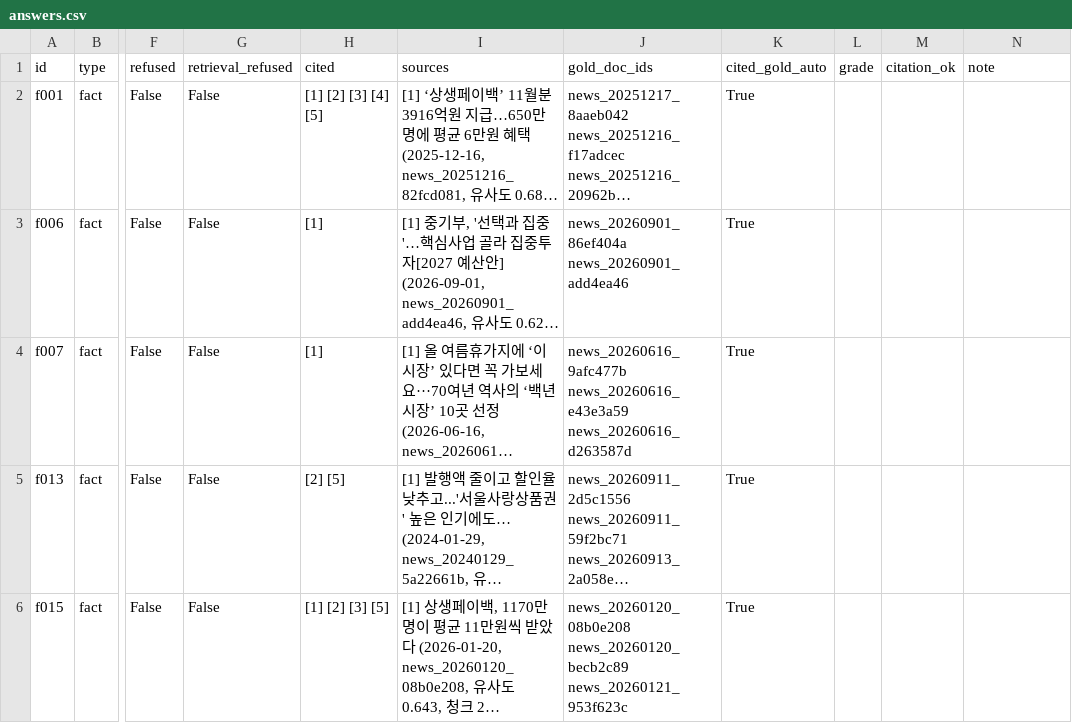
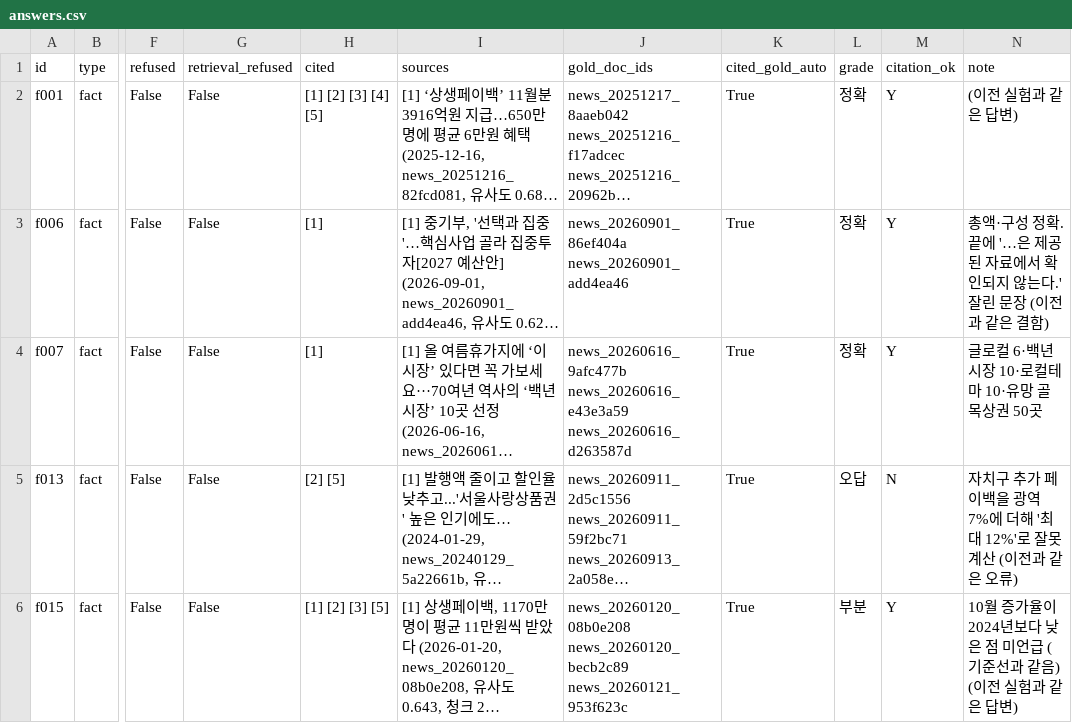
Before and after one commit to Hyeonwoo01/mini_project3, a CSV file: eval/results/20261105-0943_hybrid-c500-ctx2-kb3-r2/answers.csv, drawn as a sheet; only a part is shown, gaps mark what is left out; long unchanged cells end in …; the diff covers the shown part only; the diff names each change by its address in the sheet, - before the commit and + after, or states it on an @@ line.

Commit message:
Grade the research-report runs and keep the reports
The report runs are graded: 61 answers carried over, 50 graded by hand.
All three pre-registered criteria are met:

- Report questions: with reports both are right in every run. Without
  them f029 (the KOSI survival index) is refused all three times.
- Existing 38 questions: accuracy averages 62.5%, against 61.5% for
  decomposition v2. The per-question score changes sum to zero.
- Retrieval on the existing questions only moved for f021, which
  already flipped between runs.

The effect is narrow. A report appears in the sources only for f029.
f028 was assumed to need the KDI report, but five news articles from the
same day carry the same age-group figures, so it does not tell the two
settings apart. Its gold list needs pooling, recorded in TODO.

```diff
--- a/eval/results/20261105-0943_hybrid-c500-ctx2-kb3-r2/answers.csv
+++ b/eval/results/20261105-0943_hybrid-c500-ctx2-kb3-r2/answers.csv
-L2:L4 (grade): (empty)
+L2:L4 (grade): 정확
-M2:M4 (citation_ok): (empty)
+M2:M4 (citation_ok): Y
-N2 (note): (empty)
+N2 (note): (이전 실험과 같은 답변)
-N3 (note): (empty)
+N3 (note): 총액·구성 정확. 끝에 '…은 제공된 자료에서 확인되지 않는다.' 잘린 문장 (이전과 같은 결함)
-N4 (note): (empty)
+N4 (note): 글로컬 6·백년시장 10·로컬테마 10·유망 골목상권 50곳
-L5 (grade): (empty)
+L5 (grade): 오답
-M5 (citation_ok): (empty)
+M5 (citation_ok): N
-N5 (note): (empty)
+N5 (note): 자치구 추가 페이백을 광역 7%에 더해 '최대 12%'로 잘못 계산 (이전과 같은 오류)
-L6 (grade): (empty)
+L6 (grade): 부분
-M6 (citation_ok): (empty)
+M6 (citation_ok): Y
-N6 (note): (empty)
+N6 (note): 10월 증가율이 2024년보다 낮은 점 미언급 (기준선과 같음) (이전 실험과 같은 답변)
```
Also changed, not shown: 105 edited cells elsewhere in this file, eval/results/20261105-0940_hybrid-c500-ctx2-kb3-r1/answers.csv, eval/results/20261105-0948_hybrid-c500-ctx2-kb3-r3/answers.csv, 12 other files.
